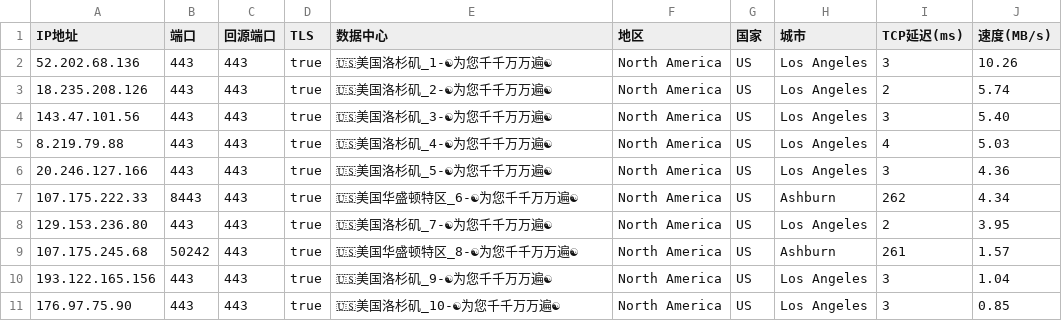
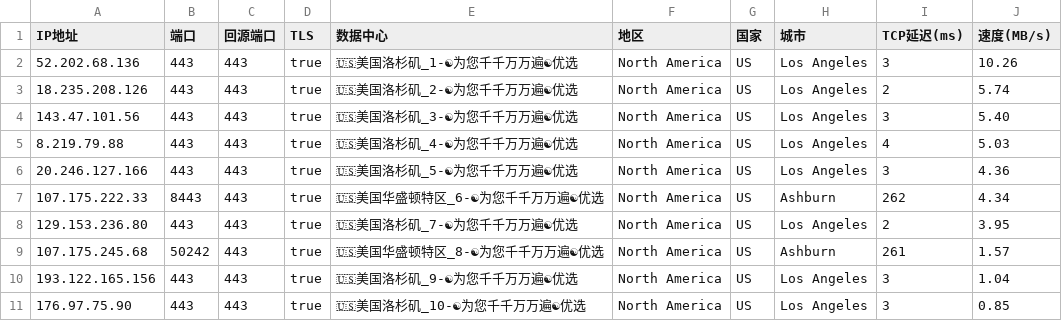
Before and after one commit to linanle/result, a CSV file: AS0-0-IAD.csv, drawn as a sheet.

```diff
--- a/AS0-0-IAD.csv
+++ b/AS0-0-IAD.csv
@@ -1,11 +1,11 @@
 IP地址,端口,回源端口,TLS,数据中心,地区,国家,城市,TCP延迟(ms),速度(MB/s)
-52.202.68.136,443,443,true,🇺🇸美国洛杉矶_1-☯为您千千万万遍☯,North America,US,Los Angeles,3,10.26
-18.235.208.126,443,443,true,🇺🇸美国洛杉矶_2-☯为您千千万万遍☯,North America,US,Los Angeles,2,5.74
-143.47.101.56,443,443,true,🇺🇸美国洛杉矶_3-☯为您千千万万遍☯,North America,US,Los Angeles,3,5.40
-8.219.79.88,443,443,true,🇺🇸美国洛杉矶_4-☯为您千千万万遍☯,North America,US,Los Angeles,4,5.03
-20.246.127.166,443,443,true,🇺🇸美国洛杉矶_5-☯为您千千万万遍☯,North America,US,Los Angeles,3,4.36
-107.175.222.33,8443,443,true,🇺🇸美国华盛顿特区_6-☯为您千千万万遍☯,North America,US,Ashburn,262,4.34
-129.153.236.80,443,443,true,🇺🇸美国洛杉矶_7-☯为您千千万万遍☯,North America,US,Los Angeles,2,3.95
-107.175.245.68,50242,443,true,🇺🇸美国华盛顿特区_8-☯为您千千万万遍☯,North America,US,Ashburn,261,1.57
-193.122.165.156,443,443,true,🇺🇸美国洛杉矶_9-☯为您千千万万遍☯,North America,US,Los Angeles,3,1.04
-176.97.75.90,443,443,true,🇺🇸美国洛杉矶_10-☯为您千千万万遍☯,North America,US,Los Angeles,3,0.85
+52.202.68.136,443,443,true,🇺🇸美国洛杉矶_1-☯为您千千万万遍☯优选,North America,US,Los Angeles,3,10.26
+18.235.208.126,443,443,true,🇺🇸美国洛杉矶_2-☯为您千千万万遍☯优选,North America,US,Los Angeles,2,5.74
+143.47.101.56,443,443,true,🇺🇸美国洛杉矶_3-☯为您千千万万遍☯优选,North America,US,Los Angeles,3,5.40
+8.219.79.88,443,443,true,🇺🇸美国洛杉矶_4-☯为您千千万万遍☯优选,North America,US,Los Angeles,4,5.03
+20.246.127.166,443,443,true,🇺🇸美国洛杉矶_5-☯为您千千万万遍☯优选,North America,US,Los Angeles,3,4.36
+107.175.222.33,8443,443,true,🇺🇸美国华盛顿特区_6-☯为您千千万万遍☯优选,North America,US,Ashburn,262,4.34
+129.153.236.80,443,443,true,🇺🇸美国洛杉矶_7-☯为您千千万万遍☯优选,North America,US,Los Angeles,2,3.95
+107.175.245.68,50242,443,true,🇺🇸美国华盛顿特区_8-☯为您千千万万遍☯优选,North America,US,Ashburn,261,1.57
+193.122.165.156,443,443,true,🇺🇸美国洛杉矶_9-☯为您千千万万遍☯优选,North America,US,Los Angeles,3,1.04
+176.97.75.90,443,443,true,🇺🇸美国洛杉矶_10-☯为您千千万万遍☯优选,North America,US,Los Angeles,3,0.85
```
Also changed, not shown: AS0-0-FRA.csv, AS0-0-HKG.csv, 11 other files.
